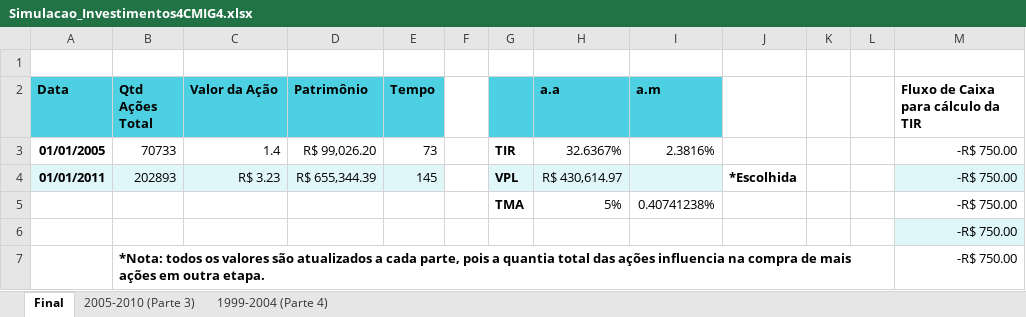
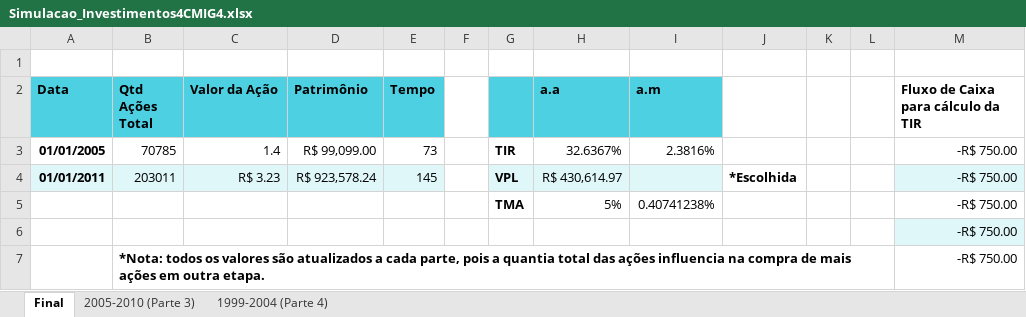
Before and after one commit to BrunoRiibeiro/eng-eco, an Excel workbook: d-4/4a_semana/CMIG4/Simulacao_Investimentos4CMIG4.xlsx, sheet Final, drawn as a sheet; only a part is shown; values as stored, in another font and other column widths than the file's, no borders; charts and pictures not drawn; the diff names each change by its address in the sheet, - before the commit and + after, or states it on an @@ line.

```diff
--- a/d-4/4a_semana/CMIG4/Simulacao_Investimentos4CMIG4.xlsx (sheet Final)
+++ b/d-4/4a_semana/CMIG4/Simulacao_Investimentos4CMIG4.xlsx (sheet Final)
-B3 (Qtd Ações Total): 70733
+B3 (Qtd Ações Total): 70785
-D3 (Patrimônio): R$ 99,026.20
+D3 (Patrimônio): R$ 99,099.00
-B4 (Qtd Ações Total): 202893
+B4 (Qtd Ações Total): 203011
-D4 (Patrimônio): R$ 655,344.39
+D4 (Patrimônio): R$ 923,578.24
```
Also changed, not shown: formulas that keep their value, d-4/5a_semana/CMIG4/Simulacao_Investimentos5CMIG4.xlsx, 2 other files.
